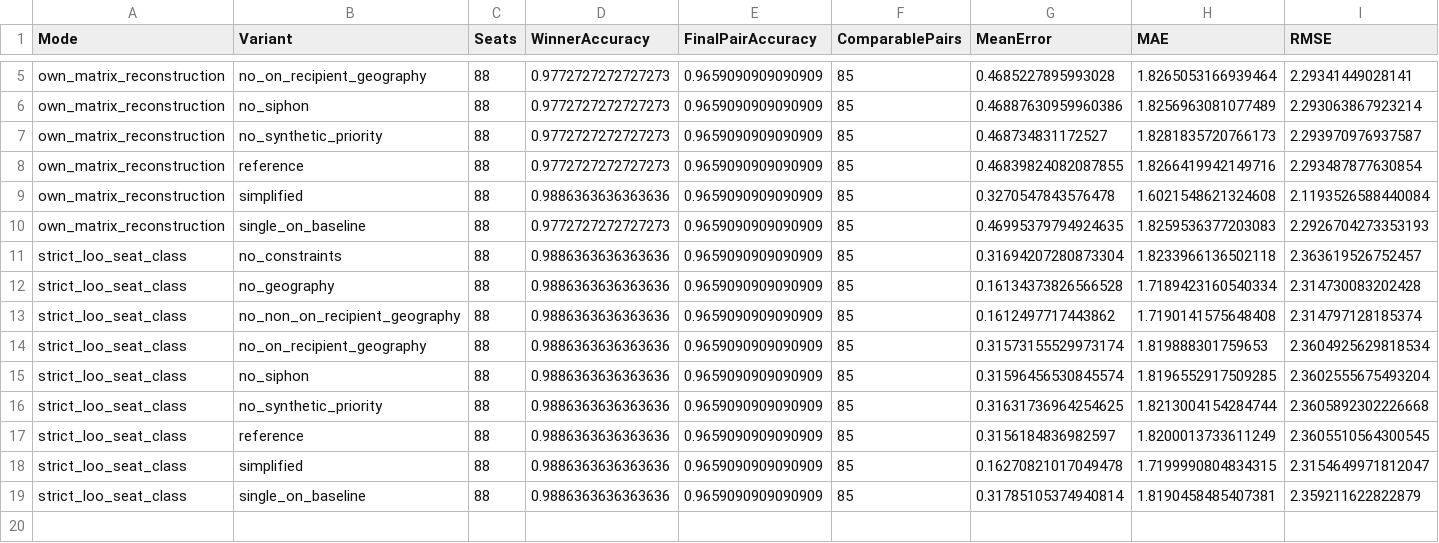
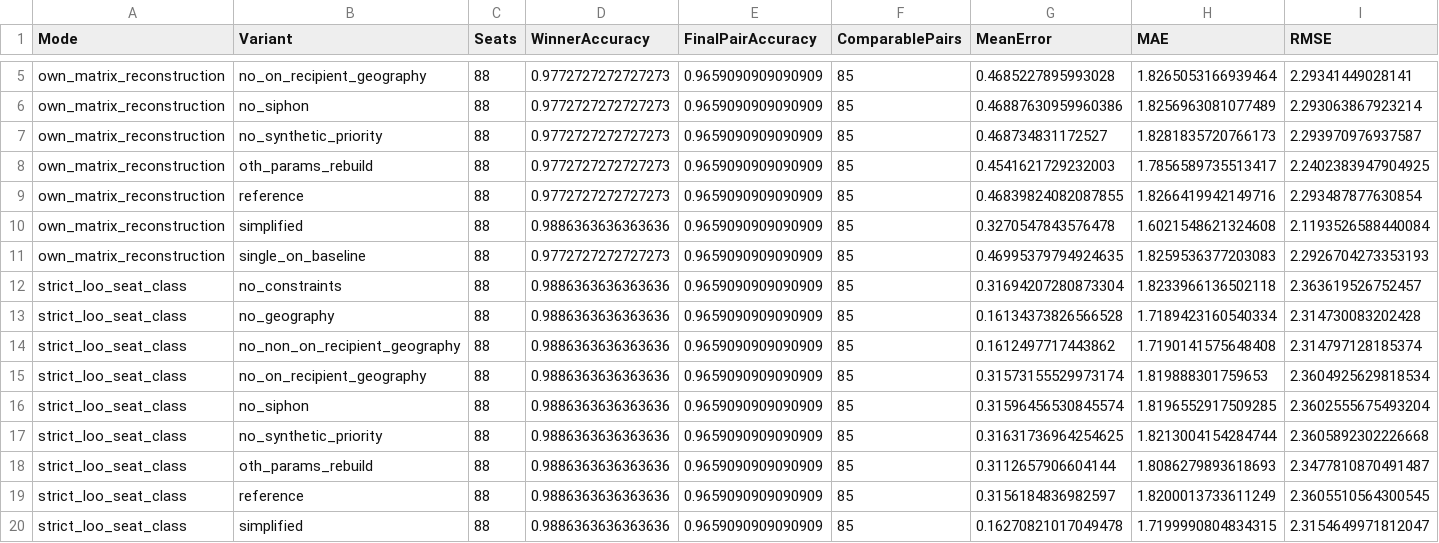
Before and after one commit to suandogg/vic-irv-model, a CSV file: reports/preference_review_2026_10_08/historical_validation_summary.csv, drawn as a sheet; only a part is shown, gaps mark what is left out; the shorter side is filled out with more unchanged rows; the diff names each change by its address in the sheet, - before the commit and + after, or states it on an @@ line.

Commit message:
Add isolated OTH matrix PARAMS rebuild trial and comparisons

```diff
--- a/reports/preference_review_2026_10_08/historical_validation_summary.csv
+++ b/reports/preference_review_2026_10_08/historical_validation_summary.csv
+row 8: own_matrix_reconstruction | oth_params_rebuild | 88 | 0.9772727272727273 | 0.9659090909090909 | 85 | 0.4541621729232003 | 1.7856589735513417 | 2.2402383947904925
+row 18: strict_loo_seat_class | oth_params_rebuild | 88 | 0.9886363636363636 | 0.9659090909090909 | 85 | 0.3112657906604144 | 1.8086279893618693 | 2.3477810870491487
```
Also changed, not shown: reports/preference_review_2026_10_08/summary.csv, 9 other files.
